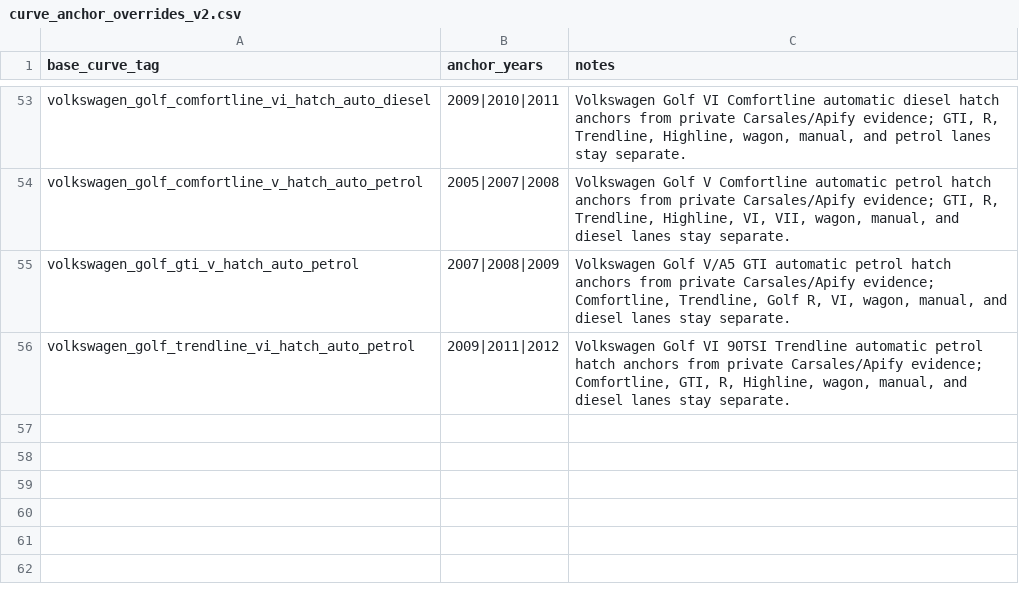
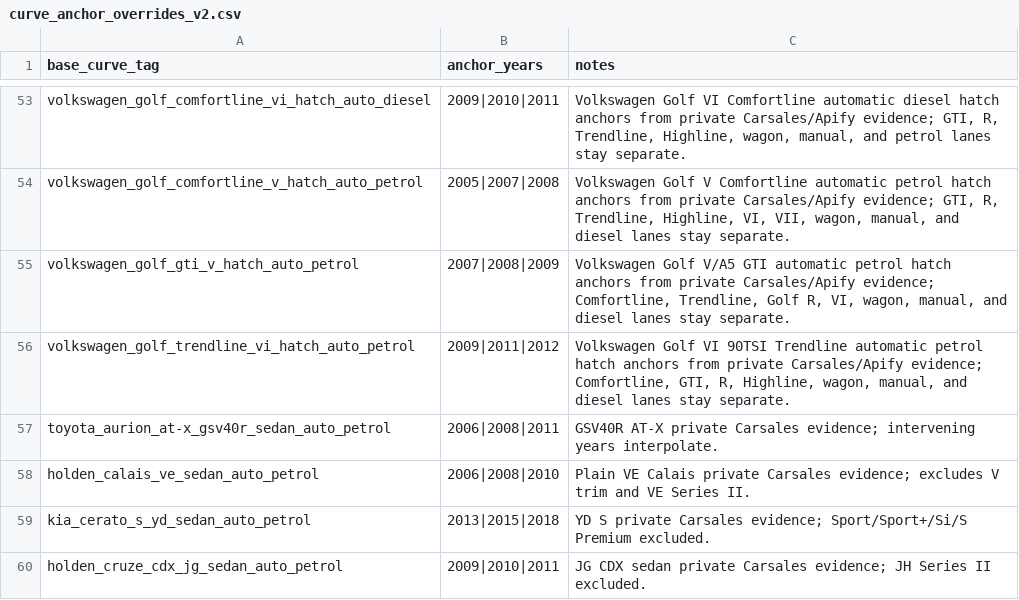
Before and after one commit to fallen-pc/autosniper, a CSV file: config/curve_anchor_overrides_v2.csv, drawn as a sheet; only a part is shown, gaps mark what is left out; the diff names each change by its address in the sheet, - before the commit and + after, or states it on an @@ line.

```diff
--- a/config/curve_anchor_overrides_v2.csv
+++ b/config/curve_anchor_overrides_v2.csv
+row 57: toyota_aurion_at-x_gsv40r_sedan_auto_petrol | 2006|2008|2011 | GSV40R AT-X private Carsales evidence; intervening years interpolate.
+row 58: holden_calais_ve_sedan_auto_petrol | 2006|2008|2010 | Plain VE Calais private Carsales evidence; excludes V trim and VE Series II.
+row 59: kia_cerato_s_yd_sedan_auto_petrol | 2013|2015|2018 | YD S private Carsales evidence; Sport/Sport+/Si/S Premium excluded.
+row 60: holden_cruze_cdx_jg_sedan_auto_petrol | 2009|2010|2011 | JG CDX sedan private Carsales evidence; JH Series II excluded.
```
Also changed, not shown: CSV_data/restricted/versions/curves_manifest.csv, config/allowed_variants.csv, 6 other files.
